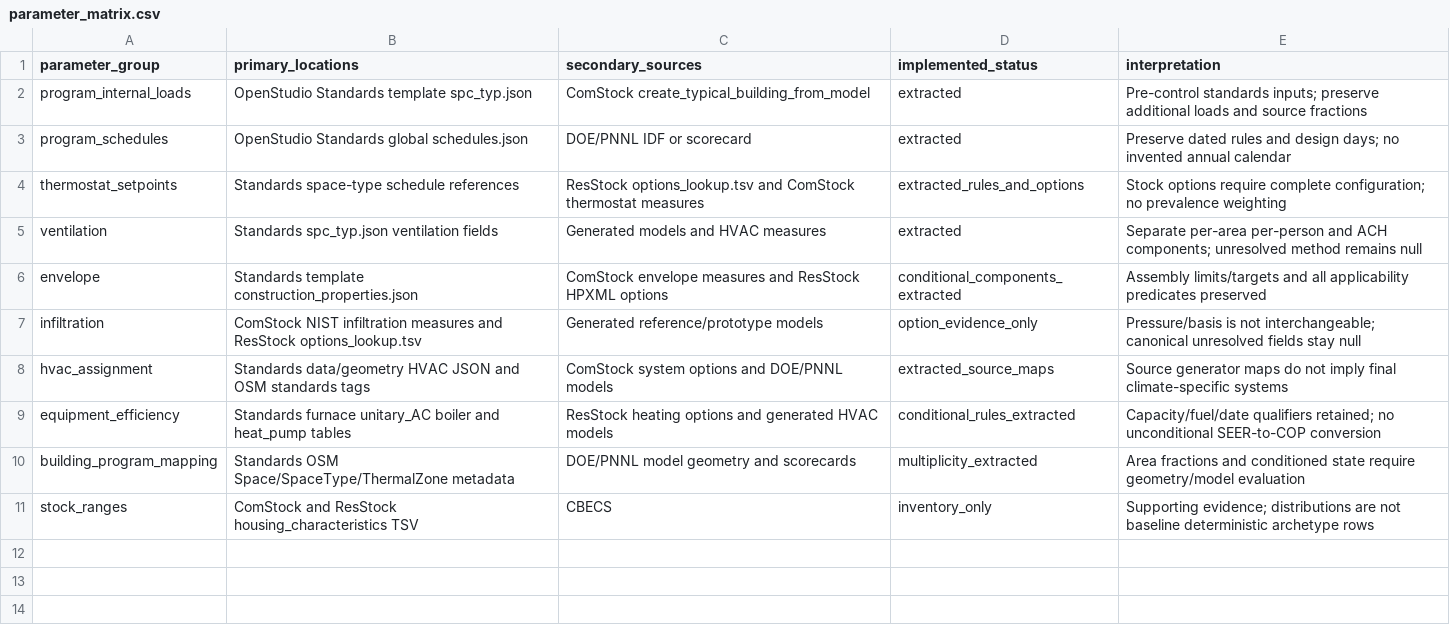
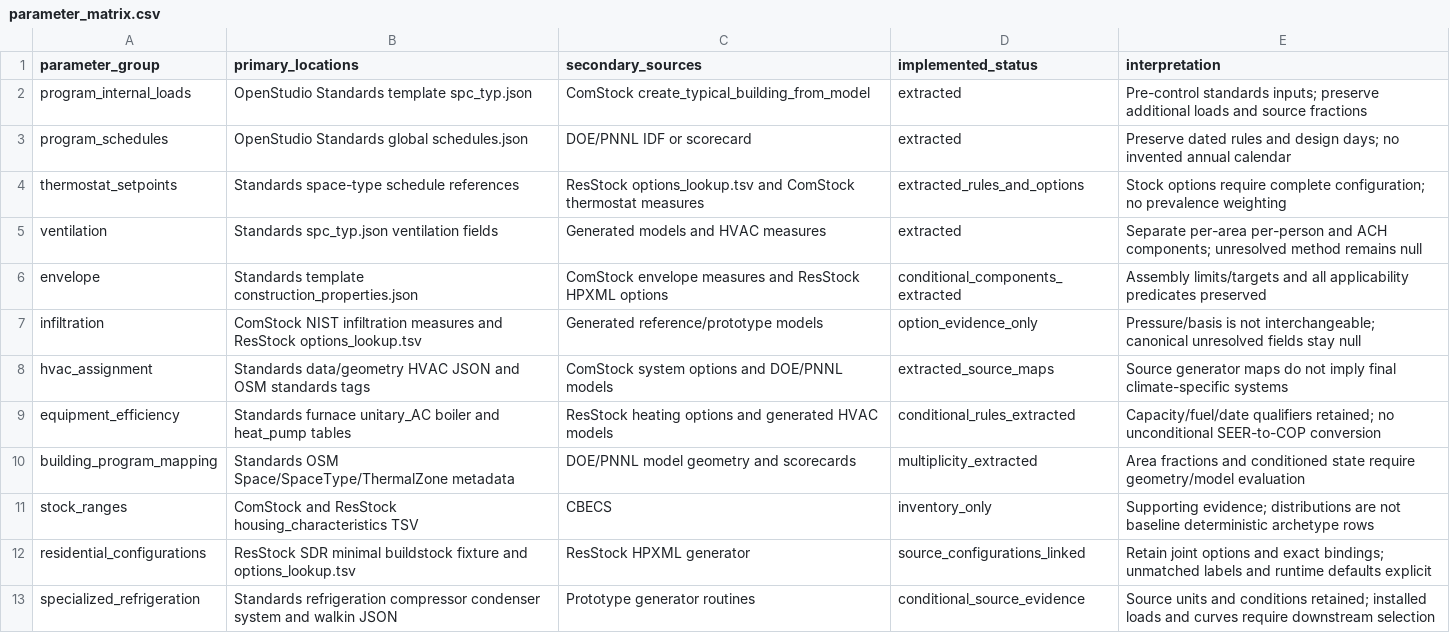
Before and after one commit to Energy-Atlas/archetype-atlas, a CSV file: sources/parameter_matrix.csv, drawn as a sheet.

```diff
--- a/sources/parameter_matrix.csv
+++ b/sources/parameter_matrix.csv
@@ -11 +11,3 @@ building_program_mapping,Standards OSM Space/SpaceType/ThermalZone metadata,DOE/
 stock_ranges,ComStock and ResStock housing_characteristics TSV,CBECS,inventory_only,Supporting evidence; distributions are not baseline deterministic archetype rows
+residential_configurations,ResStock SDR minimal buildstock fixture and options_lookup.tsv,ResStock HPXML generator,source_configurations_linked,Retain joint options and exact bindings; unmatched labels and runtime defaults explicit
+specialized_refrigeration,Standards refrigeration compressor condenser system and walkin JSON,Prototype generator routines,conditional_source_evidence,Source units and conditions retained; installed loads and curves require downstream selection
```
Also changed, not shown: 21 other files.
